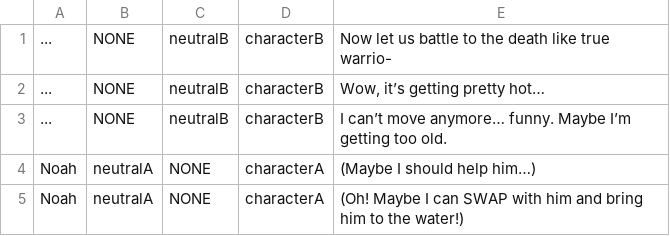
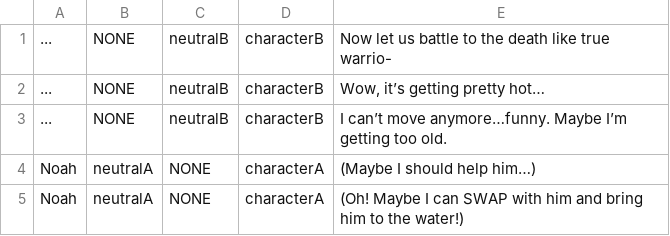
Before and after one commit to doughnut923/Swaccoon, a CSV file: CMPUT 250 Base Unity Project/Assets/TechDemo/Cutscene Dialogue/fish intro dialogue 2.csv, drawn as a sheet.

```diff
--- a/CMPUT 250 Base Unity Project/Assets/TechDemo/Cutscene Dialogue/fish intro dialogue 2.csv
+++ b/CMPUT 250 Base Unity Project/Assets/TechDemo/Cutscene Dialogue/fish intro dialogue 2.csv
@@ -2,3 +2,3 @@
 ...,NONE,neutralB,characterB,"Wow, it’s getting pretty hot…"
-...,NONE,neutralB,characterB,"I can’t move anymore… funny. Maybe I’m getting too old."
+...,NONE,neutralB,characterB,"I can’t move anymore…funny. Maybe I’m getting too old."
 Noah,neutralA,NONE,characterA,"(Maybe I should help him…)"
```
Also changed, not shown: CMPUT 250 Base Unity Project/Assets/TechDemo/Cutscene Dialogue/fish intro dialogue 4.csv, CMPUT 250 Base Unity Project/Assets/TechDemo/Cutscene Dialogue/fish intro dialogue 5.csv, 9 other files.
